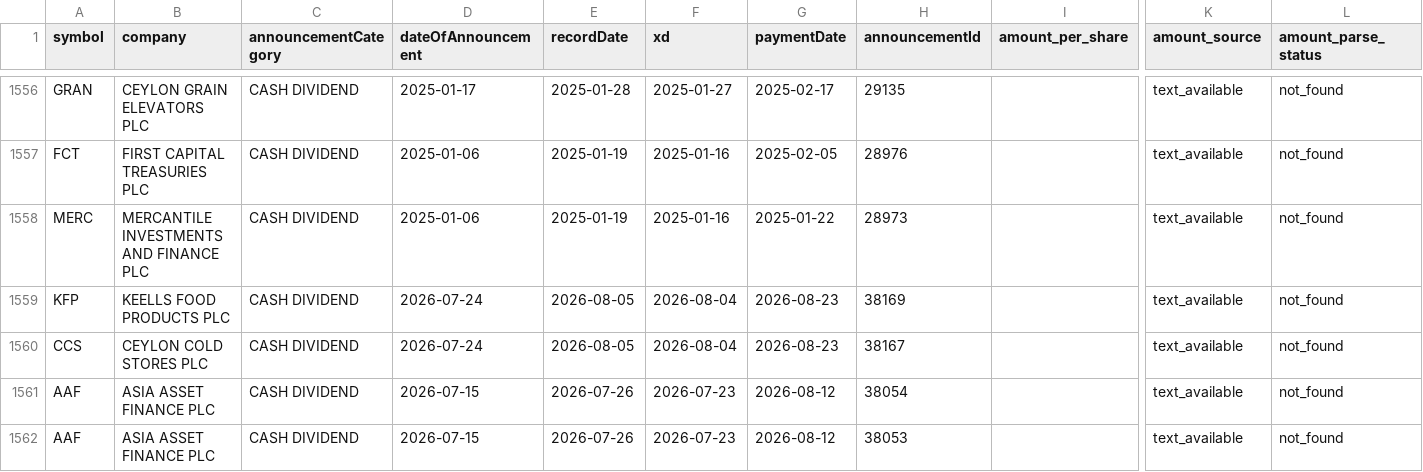
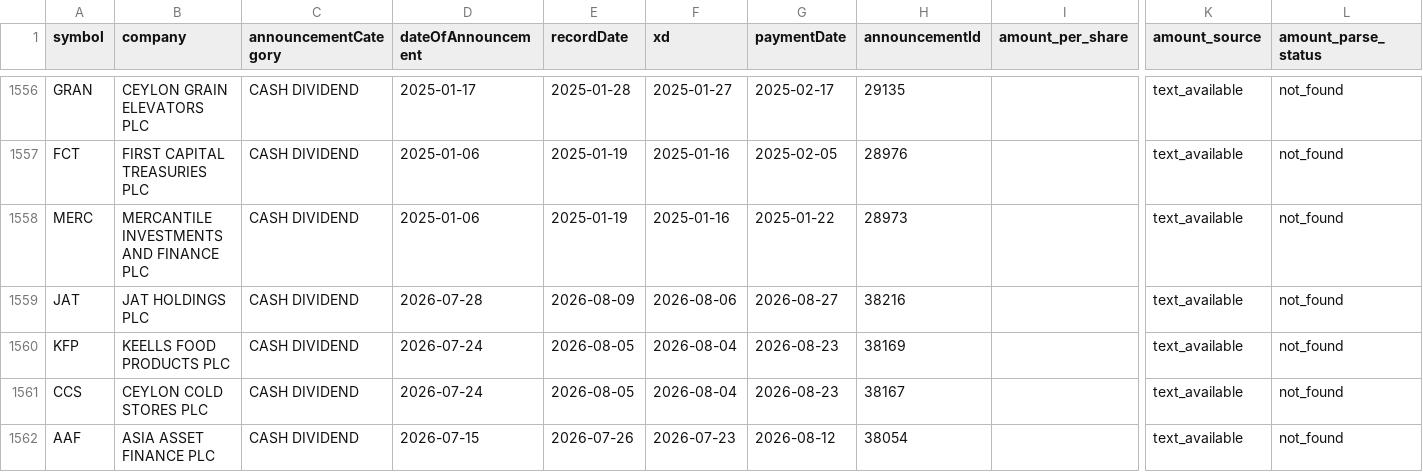
Before and after one commit to nimeshk03/cse_dataset, a CSV file: data/processed/fundamentals/dividends.csv, drawn as a sheet; only a part is shown, gaps mark what is left out; the shorter side is filled out with more unchanged rows; rows hold the shown columns only; the diff names each change by its address in the sheet, - before the commit and + after, or states it on an @@ line.

```diff
--- a/data/processed/fundamentals/dividends.csv
+++ b/data/processed/fundamentals/dividends.csv
+row 1559: JAT | JAT HOLDINGS PLC | CASH DIVIDEND | 2026-07-28 | 2026-08-09 | 2026-08-06 | 2026-08-27 | 38216 |  | text_available | not_found
```
Also changed, not shown: 8 other files.
